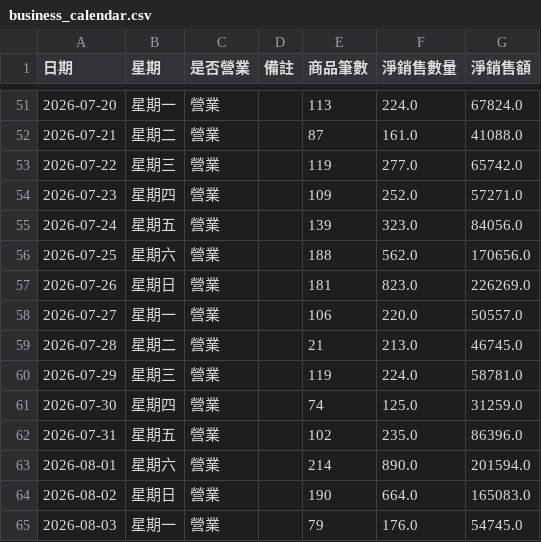
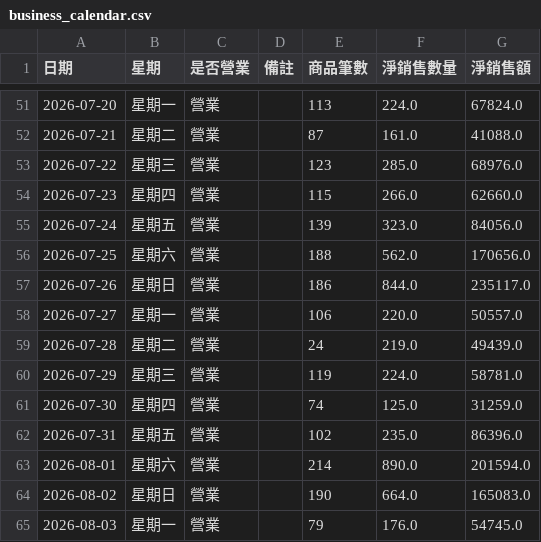
Before and after one commit to teb095510-dotcom/rabbit10th-dashboard, a CSV file: business_calendar.csv, drawn as a sheet; only a part is shown, gaps mark what is left out.

Commit message:
Update business calendar data with new entries

```diff
--- a/business_calendar.csv
+++ b/business_calendar.csv
@@ -52,9 +52,9 @@
 2026-07-21,星期二,營業,,87,161.0,41088.0
-2026-07-22,星期三,營業,,119,277.0,65742.0
-2026-07-23,星期四,營業,,109,252.0,57271.0
+2026-07-22,星期三,營業,,123,285.0,68976.0
+2026-07-23,星期四,營業,,115,266.0,62660.0
 2026-07-24,星期五,營業,,139,323.0,84056.0
 2026-07-25,星期六,營業,,188,562.0,170656.0
-2026-07-26,星期日,營業,,181,823.0,226269.0
+2026-07-26,星期日,營業,,186,844.0,235117.0
 2026-07-27,星期一,營業,,106,220.0,50557.0
-2026-07-28,星期二,營業,,21,213.0,46745.0
+2026-07-28,星期二,營業,,24,219.0,49439.0
 2026-07-29,星期三,營業,,119,224.0,58781.0
```
